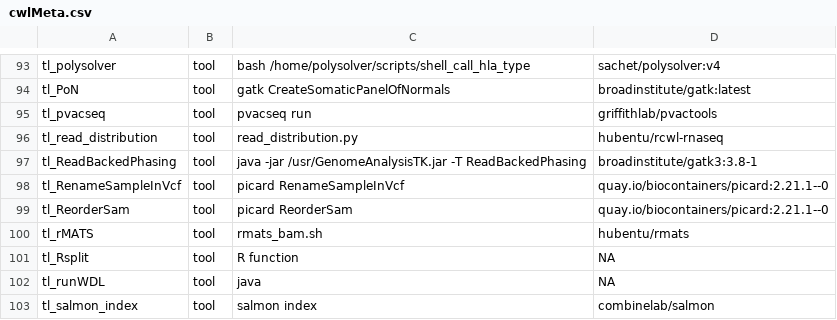
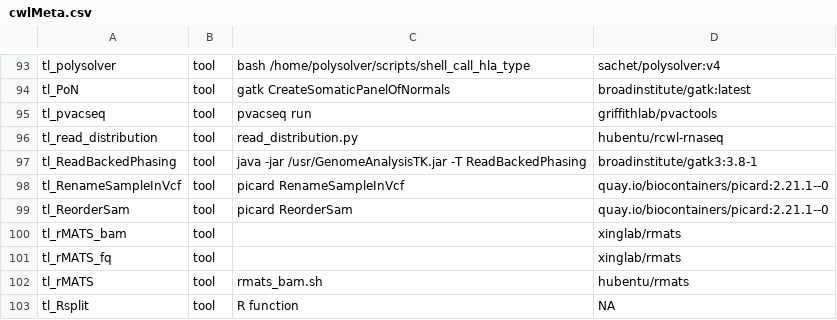
Before and after one commit to rworkflow/RcwlRecipes, a CSV file: cwlMeta.csv, drawn as a sheet; only a part is shown, gaps mark what is left out; the shorter side is filled out with more unchanged rows; the diff names each change by its address in the sheet, - before the commit and + after, or states it on an @@ line.

```diff
--- a/cwlMeta.csv
+++ b/cwlMeta.csv
+row 100: tl_rMATS_bam | tool |  | xinglab/rmats
+row 101: tl_rMATS_fq | tool |  | xinglab/rmats
```
Also changed, not shown: 9 other files.
